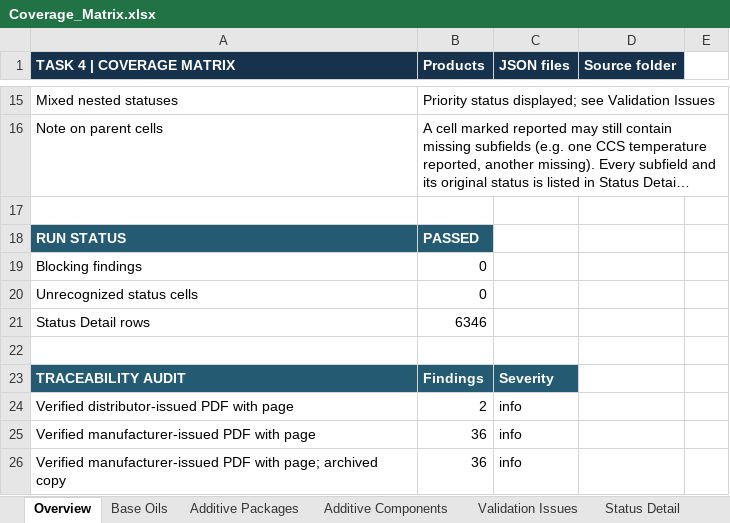
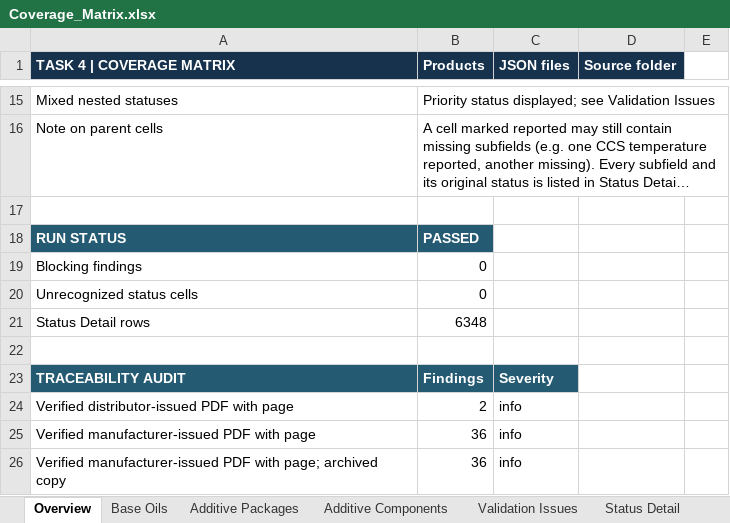
Before and after one commit to alaaahmadd182-lab/Smart-formulator-project, an Excel workbook: Coverage_Matrix.xlsx, sheet Overview, drawn as a sheet; only a part is shown, gaps mark what is left out; long unchanged cells end in …; values as stored, in another font and other column widths than the file's, no borders; the diff names each change by its address in the sheet, - before the commit and + after, or states it on an @@ line.

```diff
--- a/Coverage_Matrix.xlsx (sheet Overview)
+++ b/Coverage_Matrix.xlsx (sheet Overview)
-B21 (Products): 6346
+B21 (Products): 6348
```
Also changed, not shown: sheet Status Detail, 40 other files.
